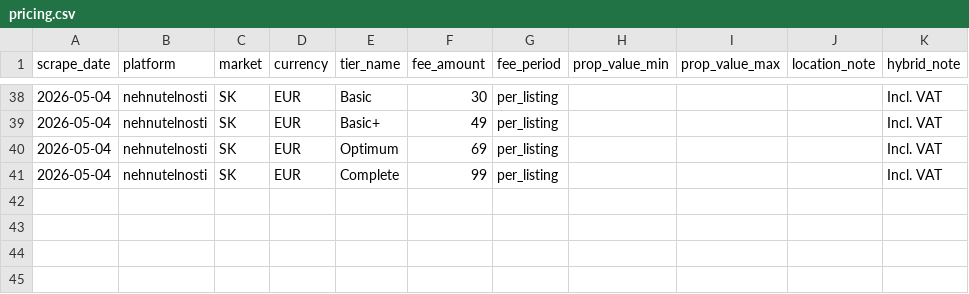
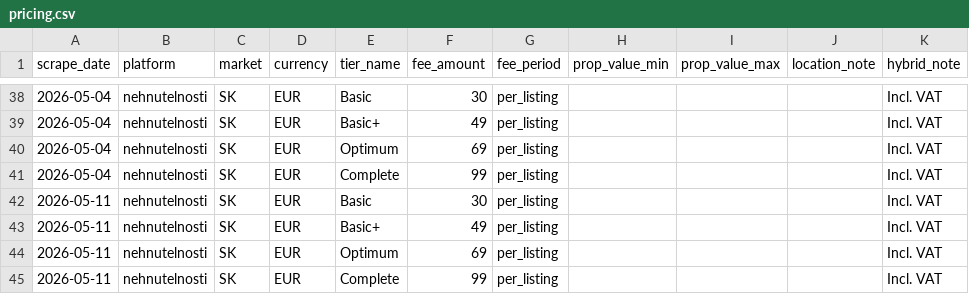
Before and after one commit to j-manning/re-pricing-nehnutelnosti, a CSV file: data/pricing.csv, drawn as a sheet; only a part is shown, gaps mark what is left out; the diff names each change by its address in the sheet, - before the commit and + after, or states it on an @@ line.

```diff
--- a/data/pricing.csv
+++ b/data/pricing.csv
+row 42: 2026-05-11 | nehnutelnosti | SK | EUR | Basic | 30 | per_listing |  |  |  | Incl. VAT
+row 43: 2026-05-11 | nehnutelnosti | SK | EUR | Basic+ | 49 | per_listing |  |  |  | Incl. VAT
+row 44: 2026-05-11 | nehnutelnosti | SK | EUR | Optimum | 69 | per_listing |  |  |  | Incl. VAT
+row 45: 2026-05-11 | nehnutelnosti | SK | EUR | Complete | 99 | per_listing |  |  |  | Incl. VAT
```
